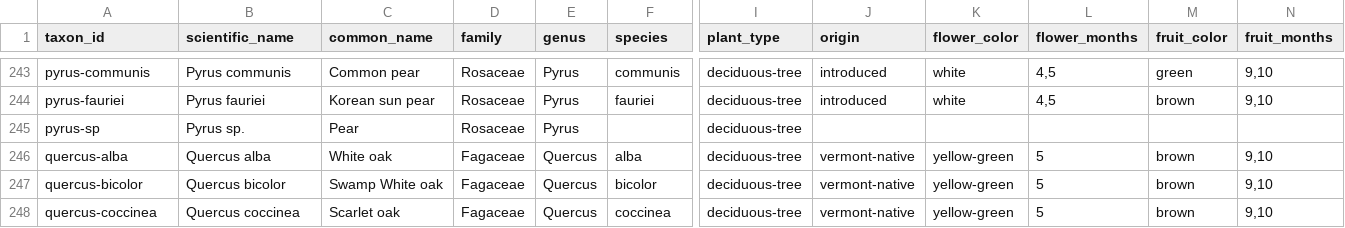
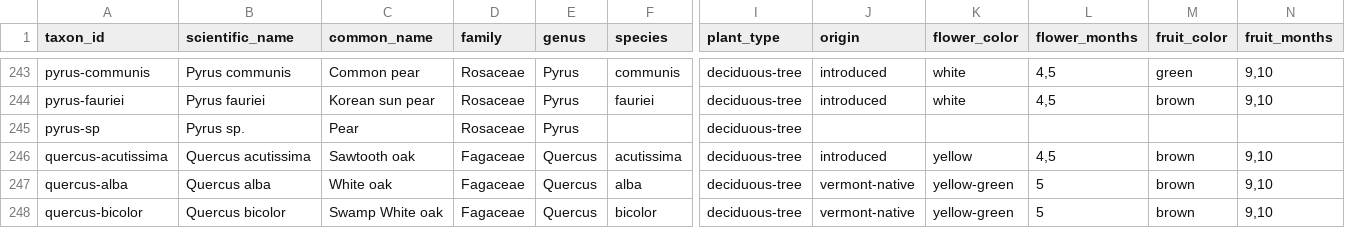
Before and after one commit to durodriguez/Florestas_VT, a CSV file: data/taxa.csv, drawn as a sheet; only a part is shown, gaps mark what is left out; the shorter side is filled out with more unchanged rows; rows hold the shown columns only; the diff names each change by its address in the sheet, - before the commit and + after, or states it on an @@ line.

```diff
--- a/data/taxa.csv
+++ b/data/taxa.csv
+row 246: quercus-acutissima | Quercus acutissima | Sawtooth oak | Fagaceae | Quercus | acutissima | deciduous-tree | introduced | yellow | 4,5 | brown | 9,10
```
Also changed, not shown: 1 other file.
